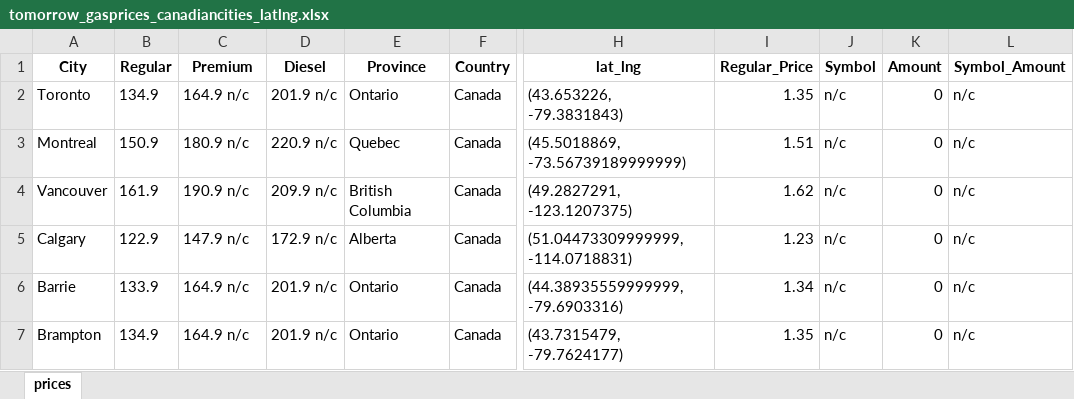
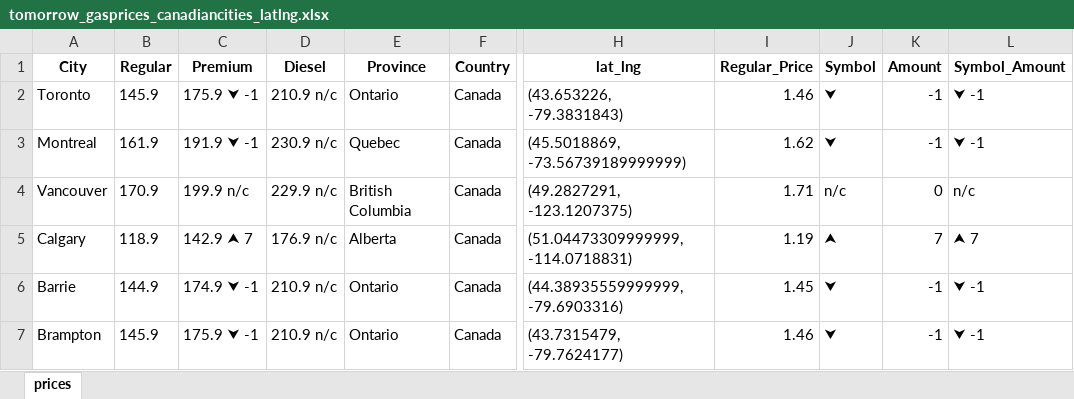
Before and after one commit to Peterstangolis/canada_gas_prices, an Excel workbook: data/tomorrow_gasprices_canadiancities_latlng.xlsx, sheet prices, drawn as a sheet; only a part is shown, gaps mark what is left out; values as stored, in another font and other column widths than the file's, no borders; the diff covers the shown part only; the diff names each change by its address in the sheet, - before the commit and + after, or states it on an @@ line.

Commit message:
date and .csv update for historical gas prices across canada

```diff
--- a/data/tomorrow_gasprices_canadiancities_latlng.xlsx (sheet prices)
+++ b/data/tomorrow_gasprices_canadiancities_latlng.xlsx (sheet prices)
-B2 (Regular): 134.9
+B2 (Regular): 145.9
-C2 (Premium): 164.9 n/c
+C2 (Premium): 175.9 ⮟ -1
-D2 (Diesel): 201.9 n/c
+D2 (Diesel): 210.9 n/c
-I2 (Regular_Price): 1.35
+I2 (Regular_Price): 1.46
-J2:J3 (Symbol): n/c
+J2:J3 (Symbol): ⮟
-K2:K3 (Amount): 0
+K2:K3 (Amount): -1
-L2:L3 (Symbol_Amount): n/c
+L2:L3 (Symbol_Amount): ⮟ -1
-B3 (Regular): 150.9
+B3 (Regular): 161.9
-C3 (Premium): 180.9 n/c
+C3 (Premium): 191.9 ⮟ -1
-D3 (Diesel): 220.9 n/c
+D3 (Diesel): 230.9 n/c
-I3 (Regular_Price): 1.51
+I3 (Regular_Price): 1.62
-B4 (Regular): 161.9
+B4 (Regular): 170.9
-C4 (Premium): 190.9 n/c
+C4 (Premium): 199.9 n/c
-D4 (Diesel): 209.9 n/c
+D4 (Diesel): 229.9 n/c
-I4 (Regular_Price): 1.62
+I4 (Regular_Price): 1.71
-B5 (Regular): 122.9
+B5 (Regular): 118.9
-C5 (Premium): 147.9 n/c
+C5 (Premium): 142.9 ⮝ 7
-D5 (Diesel): 172.9 n/c
+D5 (Diesel): 176.9 n/c
-I5 (Regular_Price): 1.23
+I5 (Regular_Price): 1.19
-J5 (Symbol): n/c
+J5 (Symbol): ⮝
-K5 (Amount): 0
+K5 (Amount): 7
-L5 (Symbol_Amount): n/c
+L5 (Symbol_Amount): ⮝ 7
-B6 (Regular): 133.9
+B6 (Regular): 144.9
-C6 (Premium): 164.9 n/c
+C6 (Premium): 174.9 ⮟ -1
-D6:D7 (Diesel): 201.9 n/c
+D6:D7 (Diesel): 210.9 n/c
-I6 (Regular_Price): 1.34
+I6 (Regular_Price): 1.45
-J6:J7 (Symbol): n/c
+J6:J7 (Symbol): ⮟
-K6:K7 (Amount): 0
+K6:K7 (Amount): -1
-L6:L7 (Symbol_Amount): n/c
+L6:L7 (Symbol_Amount): ⮟ -1
-B7 (Regular): 134.9
+B7 (Regular): 145.9
-C7 (Premium): 164.9 n/c
+C7 (Premium): 175.9 ⮟ -1
-I7 (Regular_Price): 1.35
+I7 (Regular_Price): 1.46
```
Also changed, not shown: 174 edited cells elsewhere in this sheet, 9 other files.
